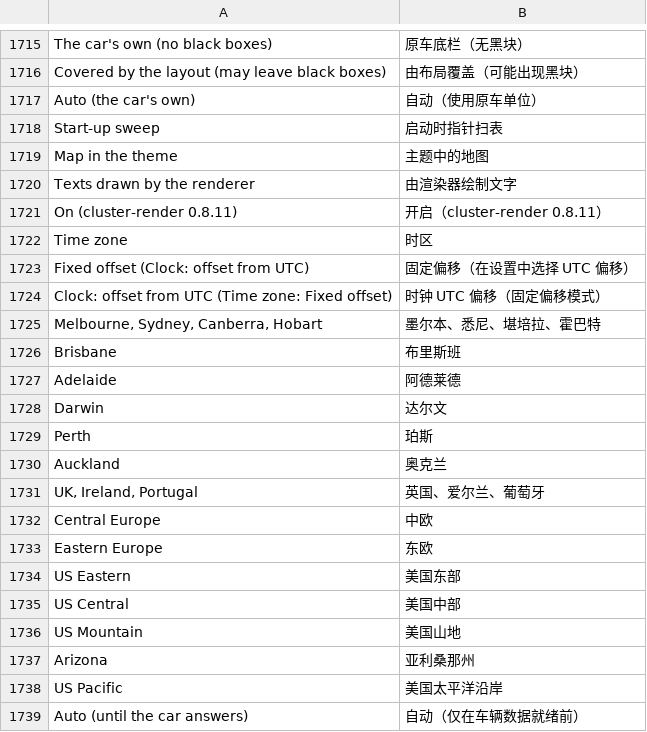
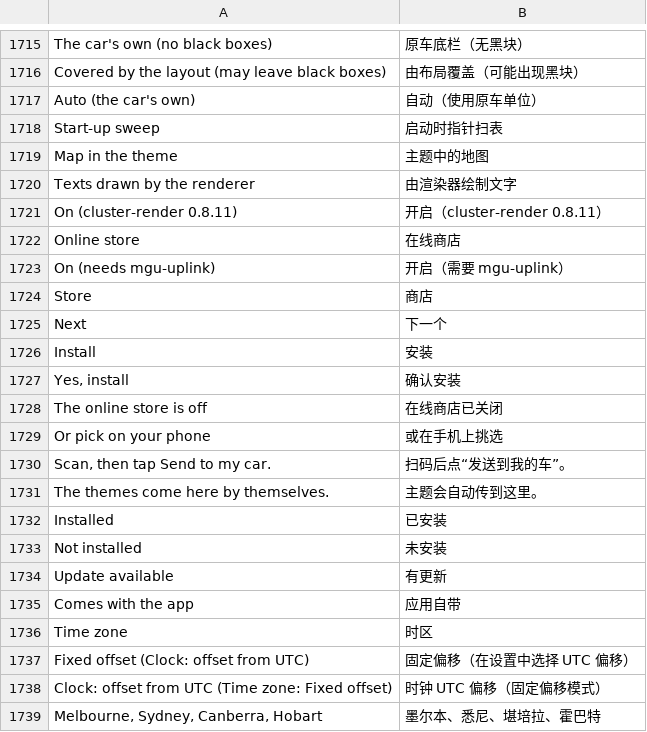
Before and after one commit to ALMSTRA/idv7lol, a TSV file: kit/runtime/locales/zh-CN.tsv, drawn as a sheet; only a part is shown, gaps mark what is left out; the shorter side is filled out with more unchanged rows.

Commit message:
feat(car): the online store, themes from idv7lol.com in the car, car app 0.2.30
A Store tab offers the site's signed catalog and installs a theme through the USB checks; a QR code opens the site's page on a phone and what is sent from there installs by itself. Off by default, parked only, needs mgu-uplink. certs.js is mgu-store's certificate check, copied verbatim.

```diff
--- a/kit/runtime/locales/zh-CN.tsv
+++ b/kit/runtime/locales/zh-CN.tsv
@@ -1721,2 +1721,16 @@ Texts drawn by the renderer	由渲染器绘制文字
 On (cluster-render 0.8.11)	开启（cluster-render 0.8.11）
+Online store	在线商店
+On (needs mgu-uplink)	开启（需要 mgu-uplink）
+Store	商店
+Next	下一个
+Install	安装
+Yes, install	确认安装
+The online store is off	在线商店已关闭
+Or pick on your phone	或在手机上挑选
+Scan, then tap Send to my car.	扫码后点“发送到我的车”。
+The themes come here by themselves.	主题会自动传到这里。
+Installed	已安装
+Not installed	未安装
+Update available	有更新
+Comes with the app	应用自带
 Time zone	时区
```
Also changed, not shown: 37 other files.
